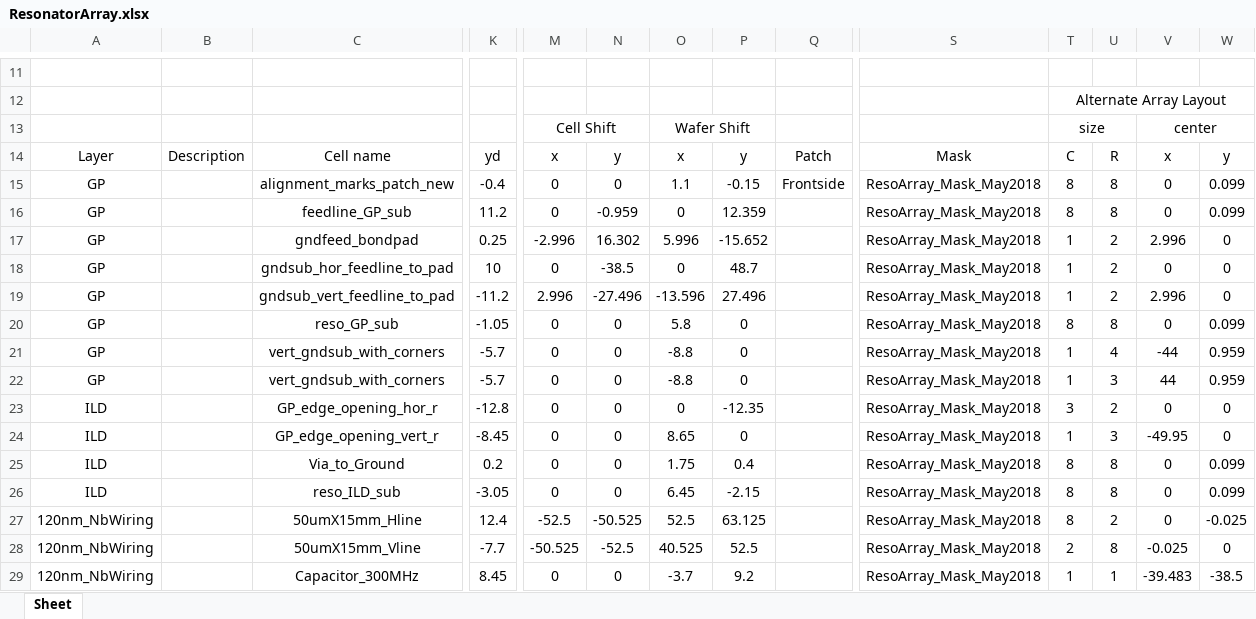
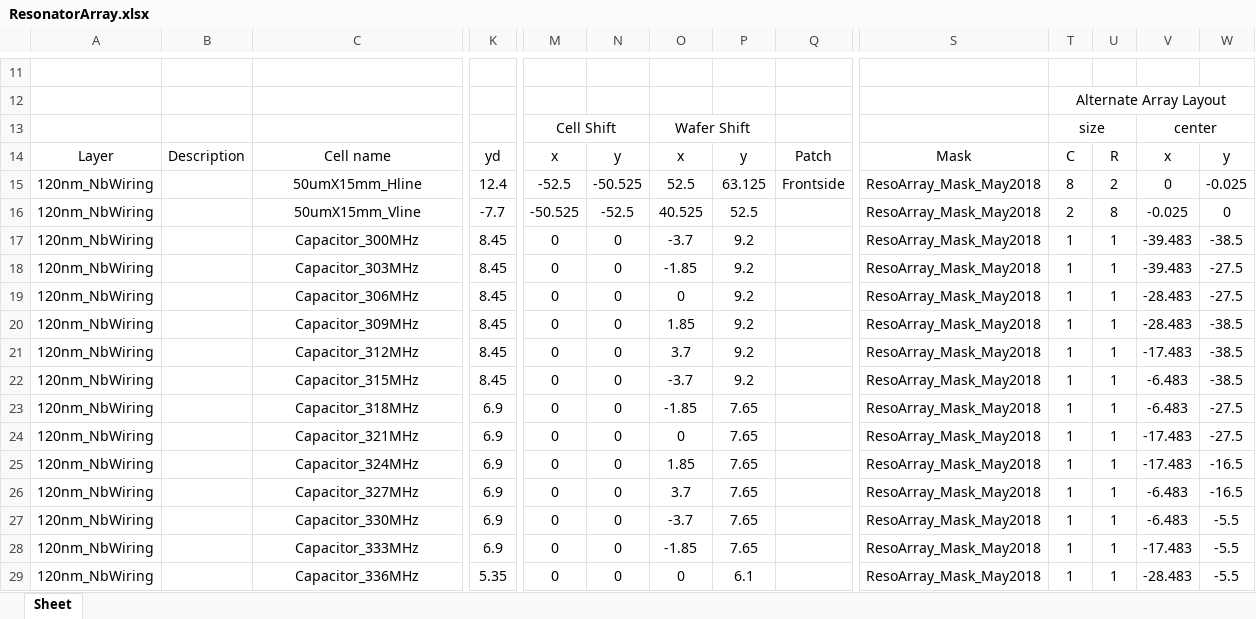
Before and after one commit to WanduiAlbert/ResoBolo, an Excel workbook: masks/code/ResonatorArray.xlsx, sheet Sheet, drawn as a sheet; only a part is shown, gaps mark what is left out; the shorter side is filled out with more unchanged rows; values as stored, in another font and other column widths than the file's, no borders; removed rows and columns are numbered as before the commit, all else as after; rows hold the shown columns only; the diff covers the shown part only; the diff names each change by its address in the sheet, - before the commit and + after, or states it on an @@ line.

Commit message:
small fix to the dark array mask. Investigating Complex Coupling Capacitance

```diff
--- a/masks/code/ResonatorArray.xlsx (sheet Sheet)
+++ b/masks/code/ResonatorArray.xlsx (sheet Sheet)
-row 15: GP |  | alignment_marks_patch_new | -0.4 | 0 | 0 | 1.1 | -0.15 | Frontside | ResoArray_Mask_May2018 | 8 | 8 | 0 | 0.099
-row 16: GP |  | feedline_GP_sub | 11.2 | 0 | -0.959 | 0 | 12.359 |  | ResoArray_Mask_May2018 | 8 | 8 | 0 | 0.099
-row 17: GP |  | gndfeed_bondpad | 0.25 | -2.996 | 16.302 | 5.996 | -15.652 |  | ResoArray_Mask_May2018 | 1 | 2 | 2.996 | 0
-row 18: GP |  | gndsub_hor_feedline_to_pad | 10 | 0 | -38.5 | 0 | 48.7 |  | ResoArray_Mask_May2018 | 1 | 2 | 0 | 0
-row 19: GP |  | gndsub_vert_feedline_to_pad | -11.2 | 2.996 | -27.496 | -13.596 | 27.496 |  | ResoArray_Mask_May2018 | 1 | 2 | 2.996 | 0
-row 20: GP |  | reso_GP_sub | -1.05 | 0 | 0 | 5.8 | 0 |  | ResoArray_Mask_May2018 | 8 | 8 | 0 | 0.099
-row 21: GP |  | vert_gndsub_with_corners | -5.7 | 0 | 0 | -8.8 | 0 |  | ResoArray_Mask_May2018 | 1 | 4 | -44 | 0.959
-row 22: GP |  | vert_gndsub_with_corners | -5.7 | 0 | 0 | -8.8 | 0 |  | ResoArray_Mask_May2018 | 1 | 3 | 44 | 0.959
-row 23: ILD |  | GP_edge_opening_hor_r | -12.8 | 0 | 0 | 0 | -12.35 |  | ResoArray_Mask_May2018 | 3 | 2 | 0 | 0
-row 24: ILD |  | GP_edge_opening_vert_r | -8.45 | 0 | 0 | 8.65 | 0 |  | ResoArray_Mask_May2018 | 1 | 3 | -49.95 | 0
-row 25: ILD |  | Via_to_Ground | 0.2 | 0 | 0 | 1.75 | 0.4 |  | ResoArray_Mask_May2018 | 8 | 8 | 0 | 0.099
-row 26: ILD |  | reso_ILD_sub | -3.05 | 0 | 0 | 6.45 | -2.15 |  | ResoArray_Mask_May2018 | 8 | 8 | 0 | 0.099
-Q15: (empty)
+Q15: Frontside
```
Also changed, not shown: 7 removed rows and 25 edited cells elsewhere in this sheet, 15 other files.
